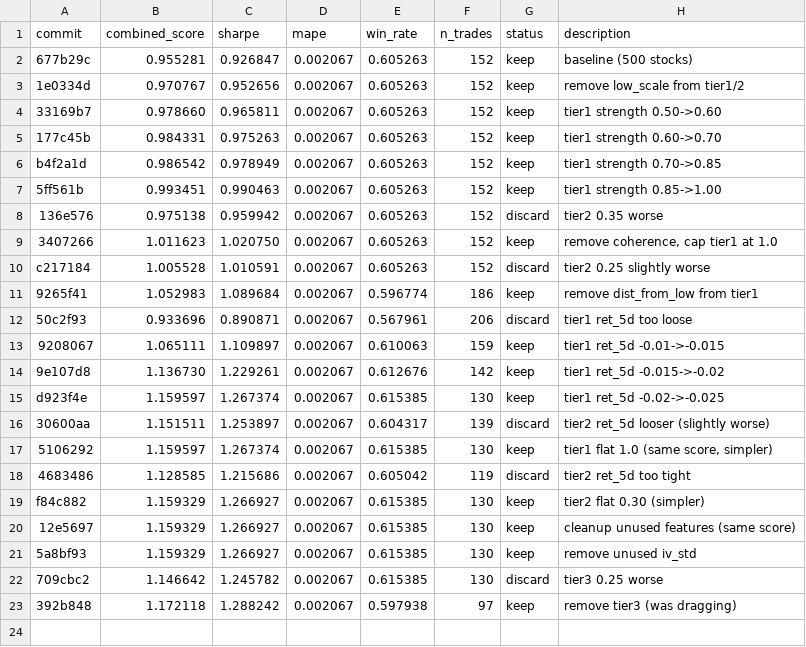
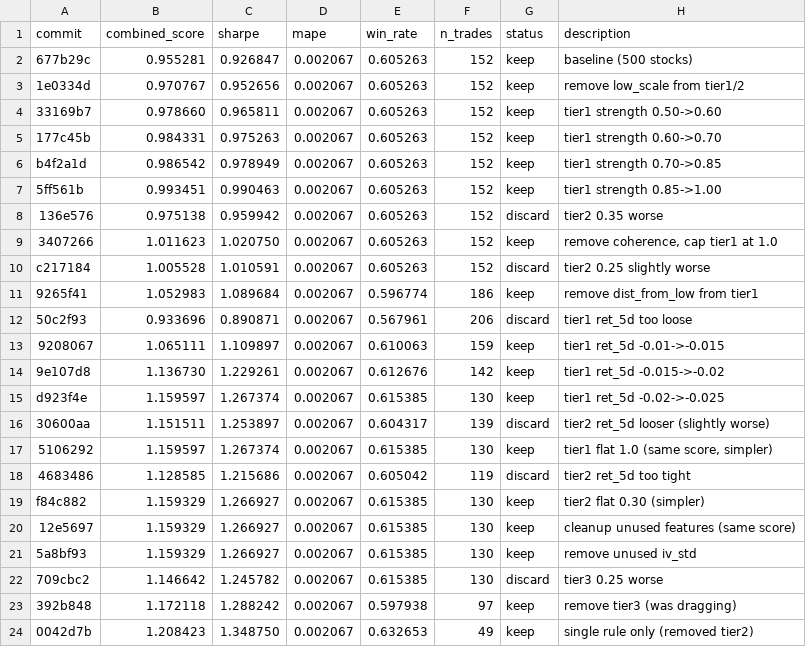
Before and after one commit to jacobwright32/option-pricing-tuning, a TSV file: results.tsv, drawn as a sheet; the diff names each change by its address in the sheet, - before the commit and + after, or states it on an @@ line.

Commit message:
Exp 42: remove tier2, single rule only

```diff
--- a/results.tsv
+++ b/results.tsv
+row 24: 0042d7b | 1.208423 | 1.348750 | 0.002067 | 0.632653 | 49 | keep | single rule only (removed tier2)
```
Also changed, not shown: 1 other file.
